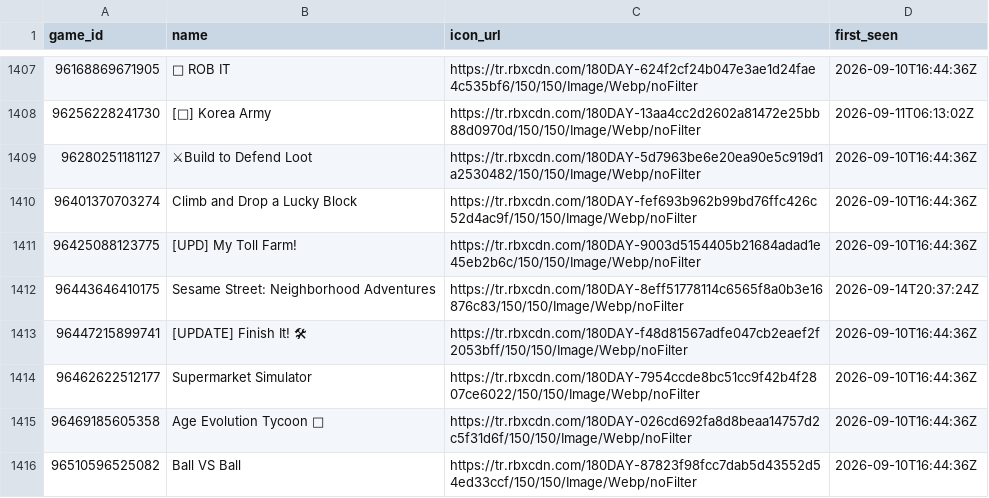
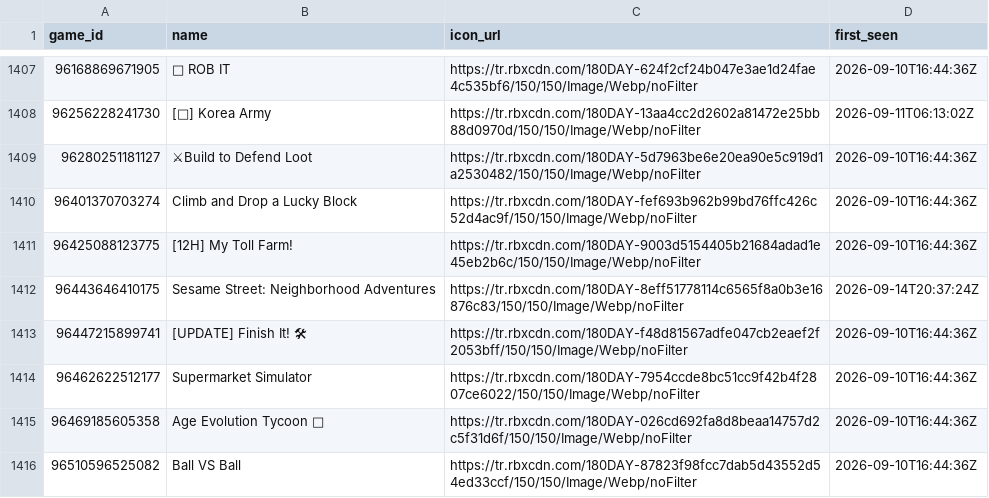
Before and after one commit to Chawewo/robloxPopularityTracker, a CSV file: data/games.csv, drawn as a sheet; only a part is shown, gaps mark what is left out.

```diff
--- a/data/games.csv
+++ b/data/games.csv
@@ -1410,3 +1410,3 @@ game_id,name,icon_url,first_seen
 96401370703274,Climb and Drop a Lucky Block,https://tr.rbxcdn.com/180DAY-fef693b962b99bd76ffc426c52d4ac9f/150/150/Image/Webp/noFilter,2026-09-10T16:44:36Z
-96425088123775,[UPD] My Toll Farm!,https://tr.rbxcdn.com/180DAY-9003d5154405b21684adad1e45eb2b6c/150/150/Image/Webp/noFilter,2026-09-10T16:44:36Z
+96425088123775,[12H] My Toll Farm!,https://tr.rbxcdn.com/180DAY-9003d5154405b21684adad1e45eb2b6c/150/150/Image/Webp/noFilter,2026-09-10T16:44:36Z
 96443646410175,Sesame Street: Neighborhood Adventures,https://tr.rbxcdn.com/180DAY-8eff51778114c6565f8a0b3e16876c83/150/150/Image/Webp/noFilter,2026-09-14T20:37:24Z
```
Also changed, not shown: data/collections.csv, 2 other files.
